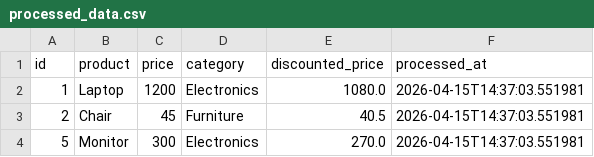
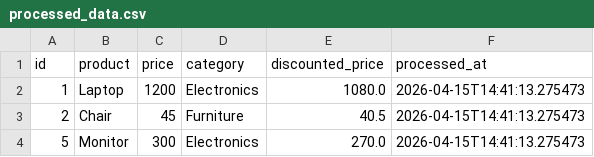
Before and after one commit to GDGoC-FPTU/data-pipeline-observability-self-creation98, a CSV file: processed_data.csv, drawn as a sheet.

Commit message:
feat: hoan thanh bai lab ngay 10

```diff
--- a/processed_data.csv
+++ b/processed_data.csv
@@ -1,4 +1,4 @@
 id,product,price,category,discounted_price,processed_at
-1,Laptop,1200,Electronics,1080.0,2026-04-15T14:37:03.551981
-2,Chair,45,Furniture,40.5,2026-04-15T14:37:03.551981
-5,Monitor,300,Electronics,270.0,2026-04-15T14:37:03.551981
+1,Laptop,1200,Electronics,1080.0,2026-04-15T14:41:13.275473
+2,Chair,45,Furniture,40.5,2026-04-15T14:41:13.275473
+5,Monitor,300,Electronics,270.0,2026-04-15T14:41:13.275473
```
